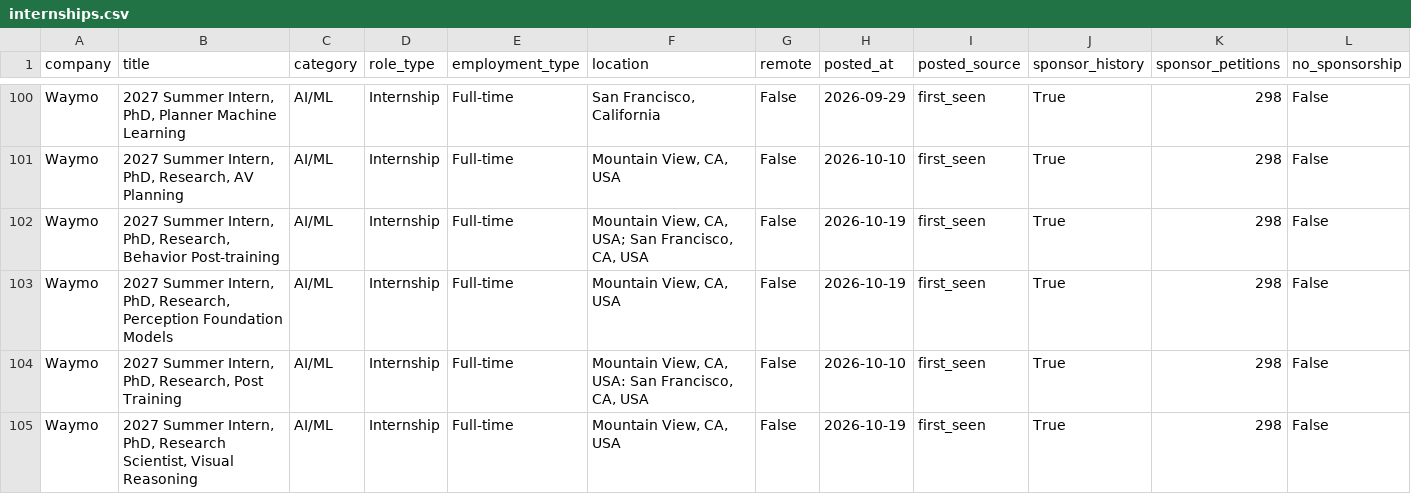
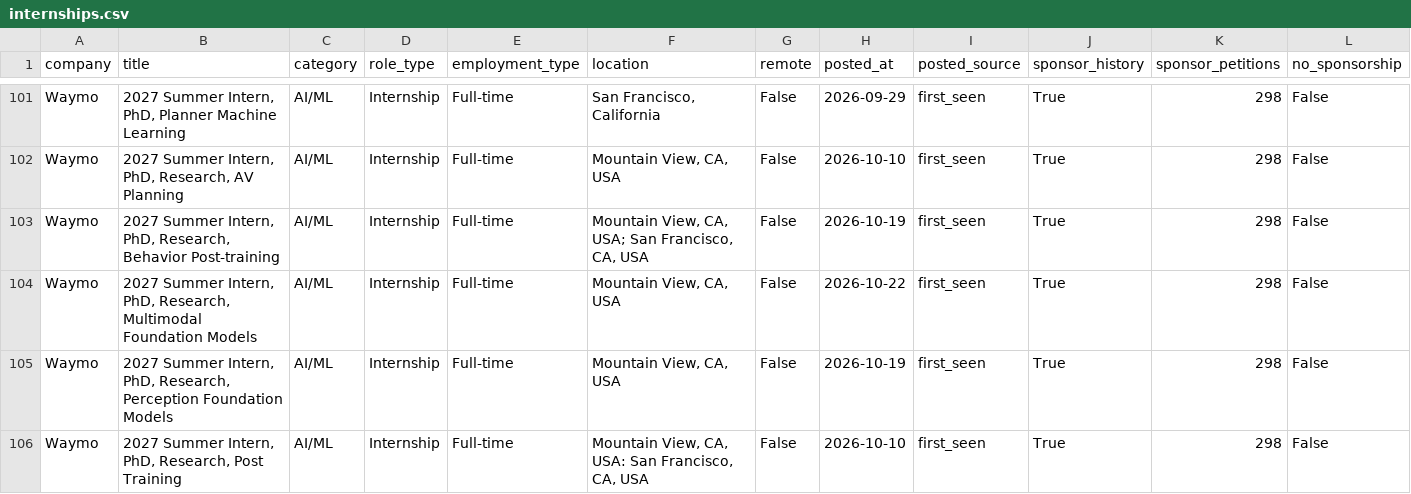
Before and after one commit to vamsiyanamadala/cyber-ai-internships, a CSV file: data/internships.csv, drawn as a sheet; only a part is shown, gaps mark what is left out; the shorter side is filled out with more unchanged rows; rows hold the shown columns only; the diff covers the shown part only; the diff names each change by its address in the sheet, - before the commit and + after, or states it on an @@ line.

```diff
--- a/data/internships.csv
+++ b/data/internships.csv
+row 104: Waymo | 2027 Summer Intern, PhD, Research, Multimodal Foundation Models | AI/ML | Internship | Full-time | Mountain View, CA, USA | False | 2026-10-22 | first_seen | True | 298 | False
```
Also changed, not shown: 2 added rows elsewhere in this file, 5 other files.
